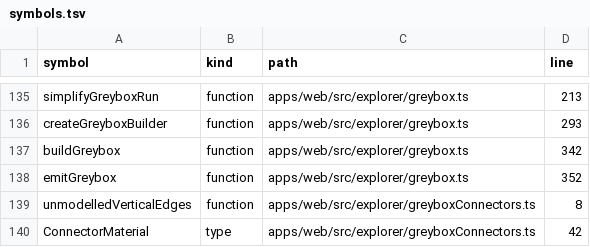
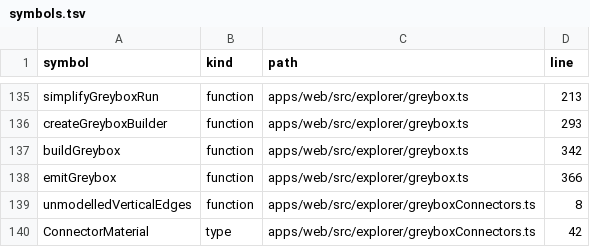
Before and after one commit to nurockplayer/gteki, a TSV file: docs/map/symbols.tsv, drawn as a sheet; only a part is shown, gaps mark what is left out.

```diff
--- a/docs/map/symbols.tsv
+++ b/docs/map/symbols.tsv
@@ -137,3 +137,3 @@ createGreyboxBuilder	function	apps/web/src/explorer/greybox.ts	293
 buildGreybox	function	apps/web/src/explorer/greybox.ts	342
-emitGreybox	function	apps/web/src/explorer/greybox.ts	352
+emitGreybox	function	apps/web/src/explorer/greybox.ts	366
 unmodelledVerticalEdges	function	apps/web/src/explorer/greyboxConnectors.ts	8
```
Also changed, not shown: 2 other files.
